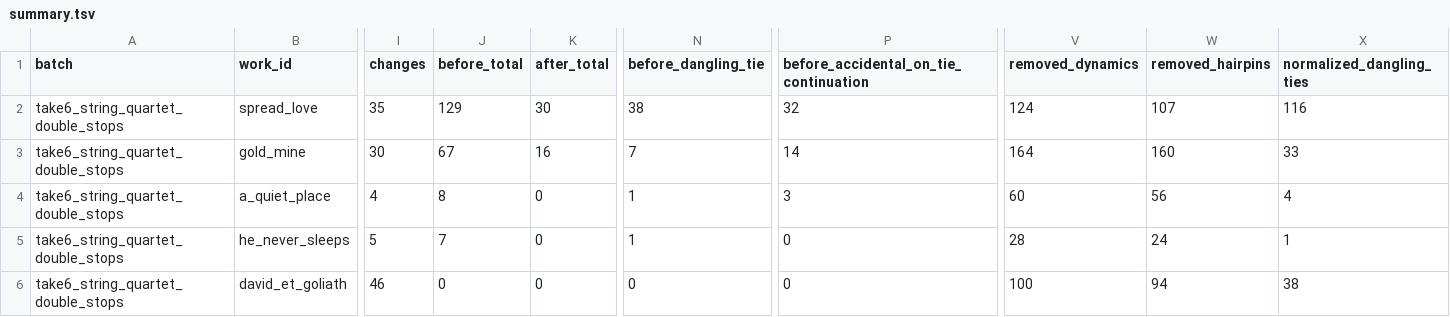
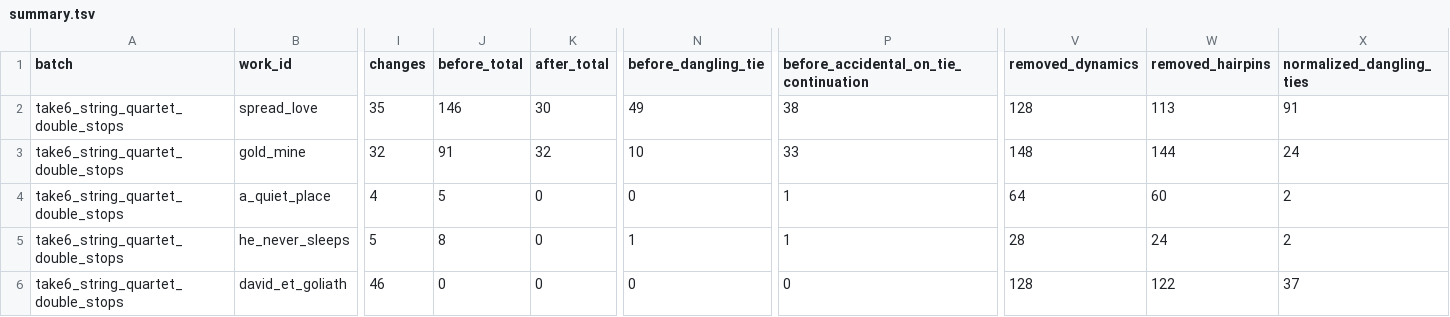
Before and after one commit to fpachet/gesualdo, a TSV file: outputs/batch_octave_optimization/summary.tsv, drawn as a sheet; only a part is shown, gaps mark what is left out; the diff covers the shown part only; the diff names each change by its address in the sheet, - before the commit and + after, or states it on an @@ line.

```diff
--- a/outputs/batch_octave_optimization/summary.tsv
+++ b/outputs/batch_octave_optimization/summary.tsv
-J2 (before_total): 129
+J2 (before_total): 146
-N2 (before_dangling_tie): 38
+N2 (before_dangling_tie): 49
-P2: 32
+P2: 38
-V2 (removed_dynamics): 124
+V2 (removed_dynamics): 128
-W2 (removed_hairpins): 107
+W2 (removed_hairpins): 113
-X2 (normalized_dangling_ties): 116
+X2 (normalized_dangling_ties): 91
-I3 (changes): 30
+I3 (changes): 32
-J3 (before_total): 67
+J3 (before_total): 91
-K3 (after_total): 16
+K3 (after_total): 32
-N3 (before_dangling_tie): 7
+N3 (before_dangling_tie): 10
-P3: 14
+P3: 33
-V3 (removed_dynamics): 164
+V3 (removed_dynamics): 148
-W3 (removed_hairpins): 160
+W3 (removed_hairpins): 144
-X3 (normalized_dangling_ties): 33
+X3 (normalized_dangling_ties): 24
-J4 (before_total): 8
+J4 (before_total): 5
-N4 (before_dangling_tie): 1
+N4 (before_dangling_tie): 0
-P4: 3
+P4: 1
-V4 (removed_dynamics): 60
+V4 (removed_dynamics): 64
-W4 (removed_hairpins): 56
+W4 (removed_hairpins): 60
-X4 (normalized_dangling_ties): 4
+X4 (normalized_dangling_ties): 2
-J5 (before_total): 7
+J5 (before_total): 8
-P5: 0
+P5: 1
-X5 (normalized_dangling_ties): 1
+X5 (normalized_dangling_ties): 2
-V6 (removed_dynamics): 100
+V6 (removed_dynamics): 128
-W6 (removed_hairpins): 94
+W6 (removed_hairpins): 122
-X6 (normalized_dangling_ties): 38
+X6 (normalized_dangling_ties): 37
```
Also changed, not shown: 42 edited cells elsewhere in this file, data/take6/renders/string_quartet_double_stops_pdf/review_pdf_report.tsv, outputs/octave_optimization/a_quiet_place_before_audit.tsv, 33 other files.
